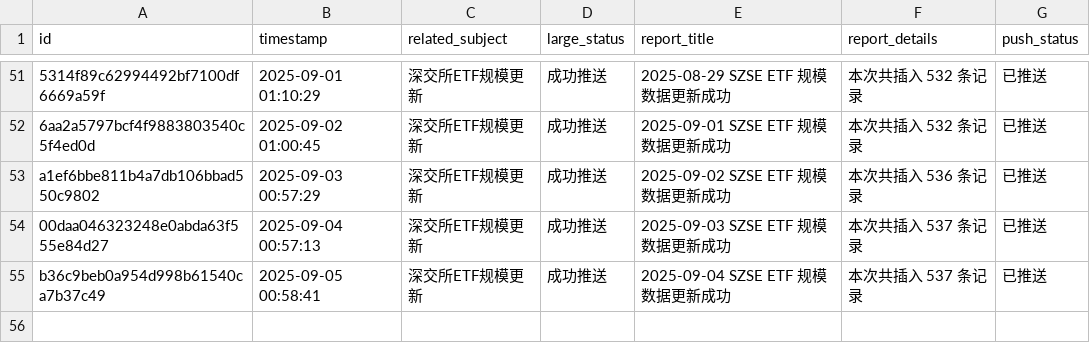
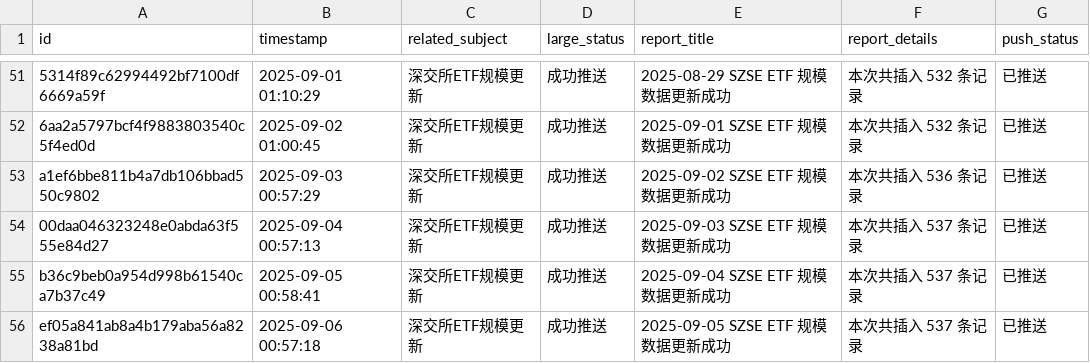
Before and after one commit to cmdSTARMO/cmdstar.github.io, a CSV file: auto_files/push_related/data/push_events.csv, drawn as a sheet; only a part is shown, gaps mark what is left out.

```diff
--- a/auto_files/push_related/data/push_events.csv
+++ b/auto_files/push_related/data/push_events.csv
@@ -55 +55,2 @@ a1ef6bbe811b4a7db106bbad550c9802,2025-09-03 00:57:29,深交所ETF规模更新,
 b36c9beb0a954d998b61540ca7b37c49,2025-09-05 00:58:41,深交所ETF规模更新,成功推送,2025-09-04 SZSE ETF 规模数据更新成功,本次共插入 537 条记录,已推送
+ef05a841ab8a4b179aba56a8238a81bd,2025-09-06 00:57:18,深交所ETF规模更新,成功推送,2025-09-05 SZSE ETF 规模数据更新成功,本次共插入 537 条记录,已推送
```
Also changed, not shown: 1 other file.
